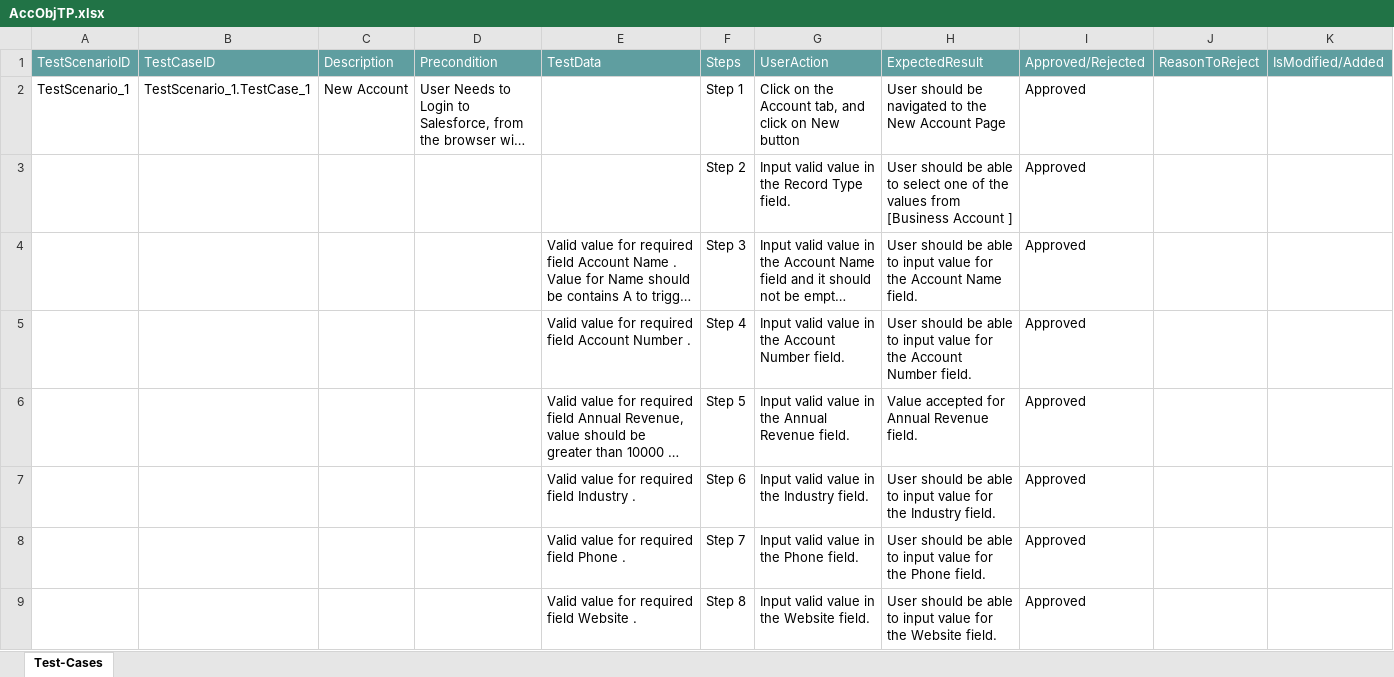
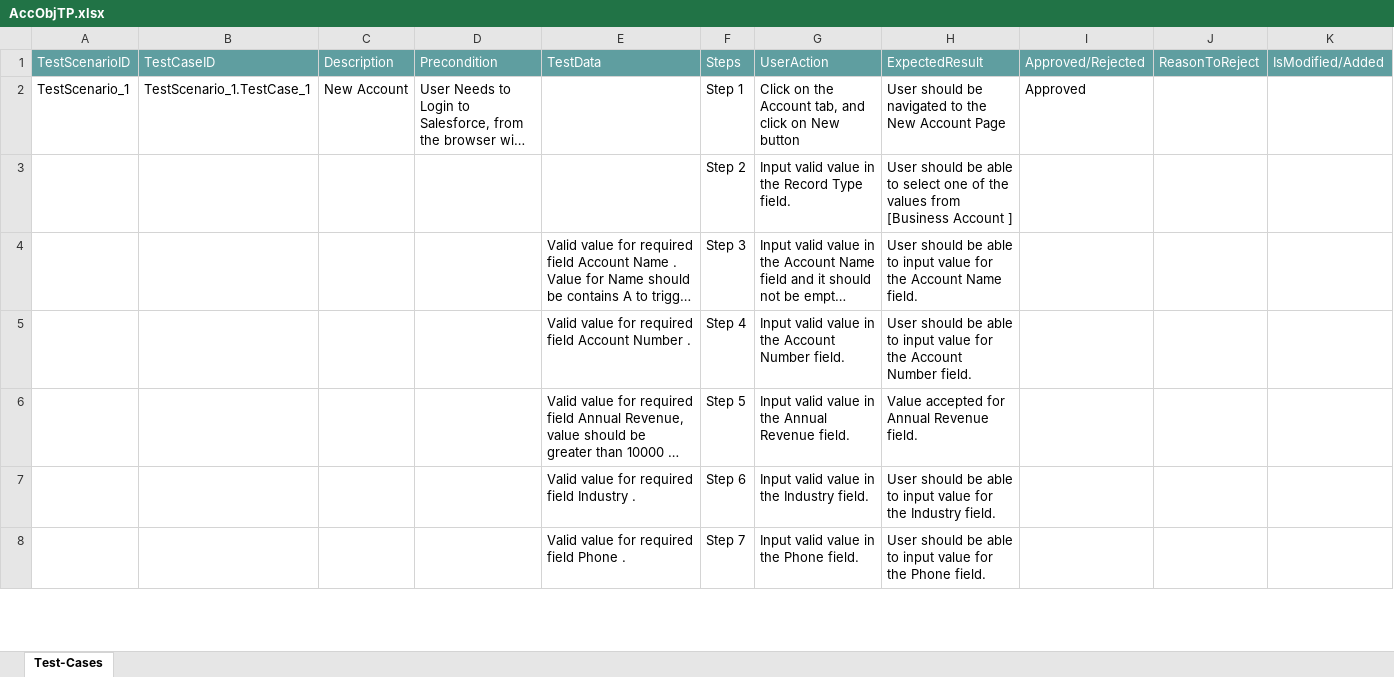
Before and after one commit to ShaikMohamedIrfan/SyntheticDemo, an Excel workbook: AccObjTP.xlsx, sheet Test-Cases, drawn as a sheet; only a part is shown; long unchanged cells end in …; values as stored, in another font and other column widths than the file's, no borders; table styles not drawn; the diff covers the shown part only; the diff names each change by its address in the sheet, - before the commit and + after, or states it on an @@ line.

Commit message:
Initial Commit for Verification of Test cases

```diff
--- a/AccObjTP.xlsx (sheet Test-Cases)
+++ b/AccObjTP.xlsx (sheet Test-Cases)
-I3:I8: Approved
+I3:I8: (empty)
-row 9:  |  |  |  | Valid value for required field Website . | Step 8 | Input valid value in the Website field. | User should be able to input value for the Website field. | Approved
```
Also changed, not shown: 6 edited cells elsewhere in this sheet.
